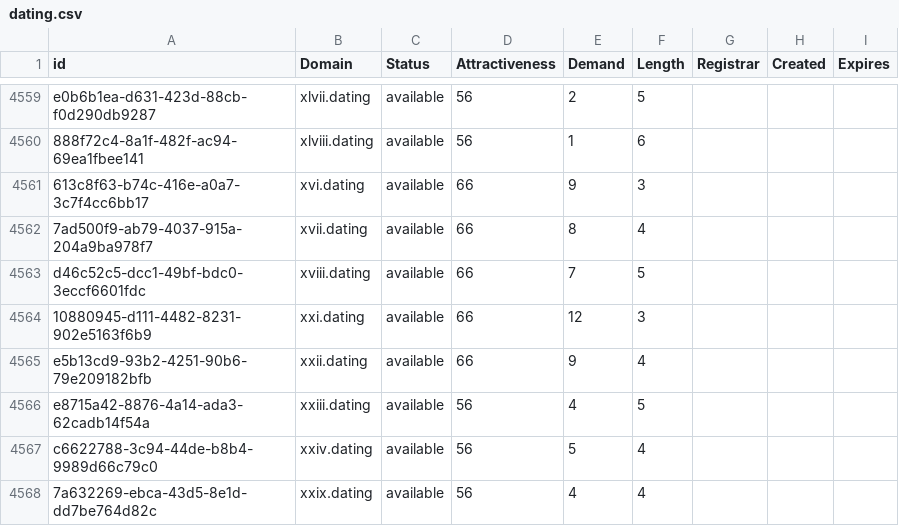
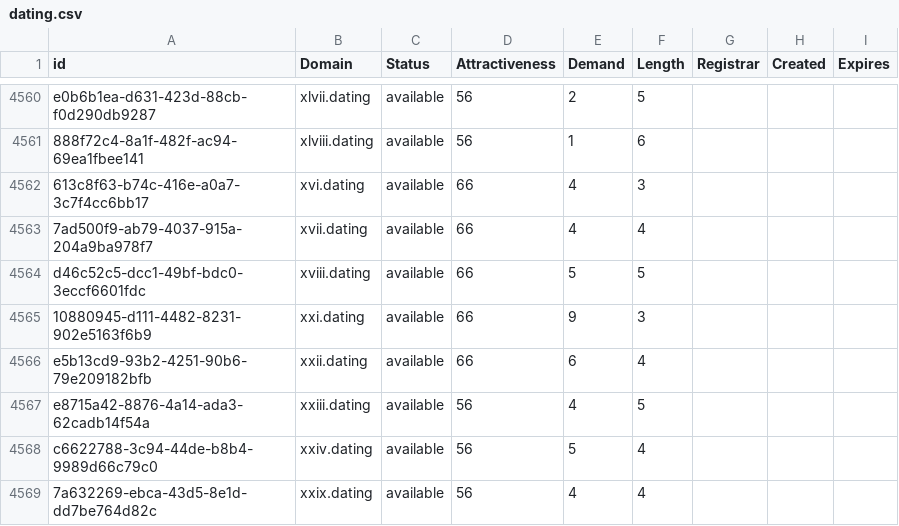
Before and after one commit to UniqueDomains/dating-oneword-domains, a CSV file: dating.csv, drawn as a sheet; only a part is shown, gaps mark what is left out; the diff covers the shown part only.

Commit message:
Domains update

```diff
--- a/dating.csv
+++ b/dating.csv
@@ -4560,7 +4561,7 @@ e0b6b1ea-d631-423d-88cb-f0d290db9287,xlvii.dating,available,56,2,5,,,
 888f72c4-8a1f-482f-ac94-69ea1fbee141,xlviii.dating,available,56,1,6,,,
-613c8f63-b74c-416e-a0a7-3c7f4cc6bb17,xvi.dating,available,66,9,3,,,
-7ad500f9-ab79-4037-915a-204a9ba978f7,xvii.dating,available,66,8,4,,,
-d46c52c5-dcc1-49bf-bdc0-3eccf6601fdc,xviii.dating,available,66,7,5,,,
-10880945-d111-4482-8231-902e5163f6b9,xxi.dating,available,66,12,3,,,
-e5b13cd9-93b2-4251-90b6-79e209182bfb,xxii.dating,available,66,9,4,,,
+613c8f63-b74c-416e-a0a7-3c7f4cc6bb17,xvi.dating,available,66,4,3,,,
+7ad500f9-ab79-4037-915a-204a9ba978f7,xvii.dating,available,66,4,4,,,
+d46c52c5-dcc1-49bf-bdc0-3eccf6601fdc,xviii.dating,available,66,5,5,,,
+10880945-d111-4482-8231-902e5163f6b9,xxi.dating,available,66,9,3,,,
+e5b13cd9-93b2-4251-90b6-79e209182bfb,xxii.dating,available,66,6,4,,,
 e8715a42-8876-4a14-ada3-62cadb14f54a,xxiii.dating,available,56,4,5,,,
```
Also changed, not shown: 2 added rows, 1 removed row and 41 edited cells elsewhere in this file, 2 other files.
